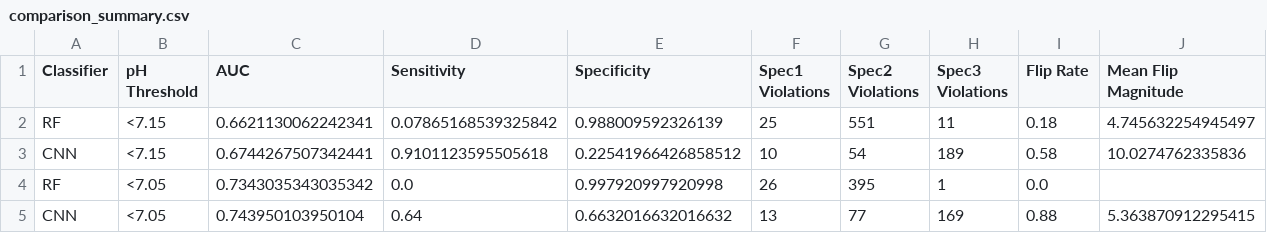
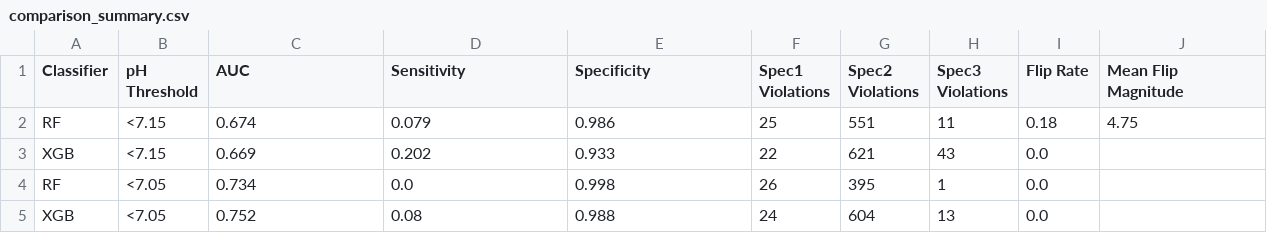
Before and after one commit to namiecake/CS238V-project, a CSV file: results/comparison_summary.csv, drawn as a sheet.

Commit message:
update classifiers and add gitignore

```diff
--- a/results/comparison_summary.csv
+++ b/results/comparison_summary.csv
@@ -1,5 +1,5 @@
 Classifier,pH Threshold,AUC,Sensitivity,Specificity,Spec1 Violations,Spec2 Violations,Spec3 Violations,Flip Rate,Mean Flip Magnitude
-RF,<7.15,0.6621130062242341,0.07865168539325842,0.988009592326139,25,551,11,0.18,4.745632254945497
-CNN,<7.15,0.6744267507342441,0.9101123595505618,0.22541966426858512,10,54,189,0.58,10.0274762335836
-RF,<7.05,0.7343035343035342,0.0,0.997920997920998,26,395,1,0.0,
-CNN,<7.05,0.743950103950104,0.64,0.6632016632016632,13,77,169,0.88,5.363870912295415
+RF,<7.15,0.674,0.079,0.986,25,551,11,0.18,4.75
+XGB,<7.15,0.669,0.202,0.933,22,621,43,0.0,
+RF,<7.05,0.734,0.0,0.998,26,395,1,0.0,
+XGB,<7.05,0.752,0.08,0.988,24,604,13,0.0,
```
Also changed, not shown: 13 other files.
